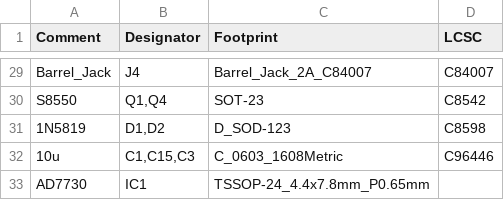
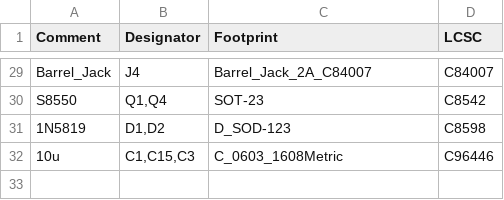
Before and after one commit to Montso/Pi-HAT, a CSV file: jlcpcb/production_files/BOM-Pi HAT.csv, drawn as a sheet; only a part is shown, gaps mark what is left out; the diff names each change by its address in the sheet, - before the commit and + after, or states it on an @@ line.

Commit message:
Added silkscreen for U1 footprint.

```diff
--- a/jlcpcb/production_files/BOM-Pi HAT.csv
+++ b/jlcpcb/production_files/BOM-Pi HAT.csv
-row 33: AD7730 | IC1 | TSSOP-24_4.4x7.8mm_P0.65mm
```
Also changed, not shown: jlcpcb/production_files/CPL-Pi HAT.csv, 19 other files.
